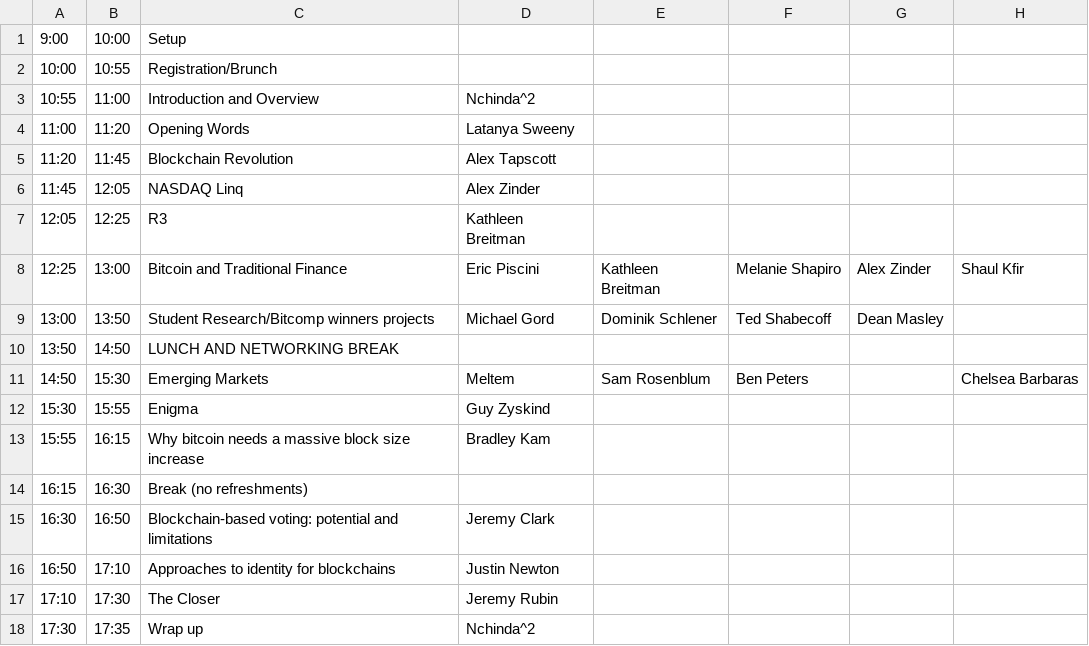
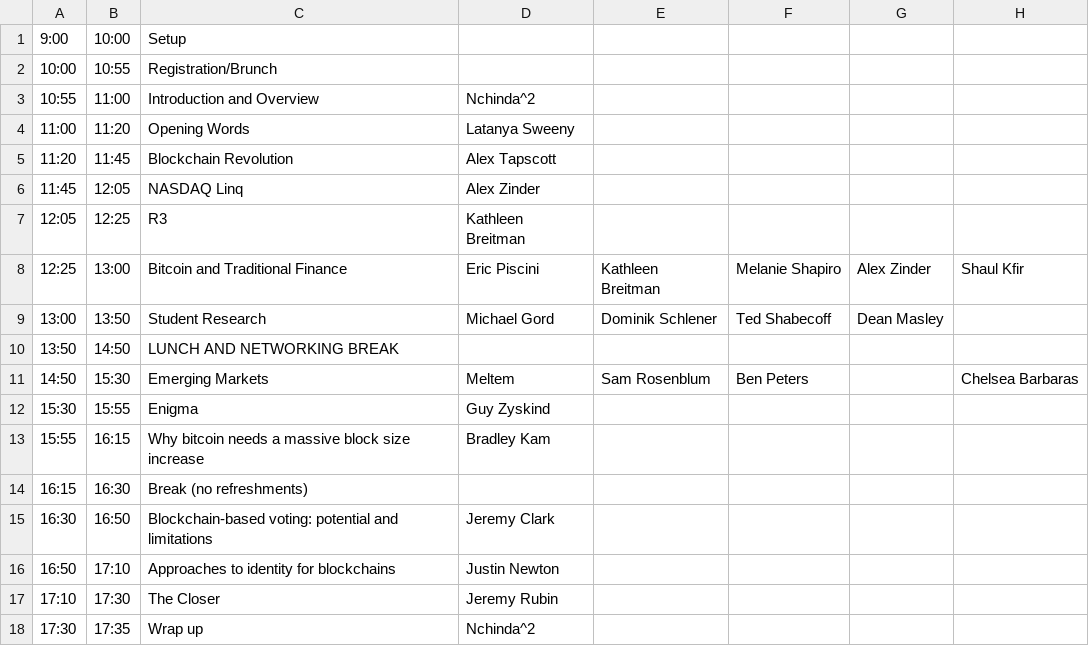
Before and after one commit to mitbtcclub/mitbtcexpo, a CSV file: source/day2.csv, drawn as a sheet.

```diff
--- a/source/day2.csv
+++ b/source/day2.csv
@@ -8,3 +8,3 @@
 12:25|13:00|Bitcoin and Traditional Finance|Eric Piscini|Kathleen Breitman|Melanie Shapiro|Alex Zinder|Shaul Kfir
-13:00|13:50|Student Research/Bitcomp winners projects|Michael Gord|Dominik Schlener|Ted Shabecoff|Dean Masley|
+13:00|13:50|Student Research|Michael Gord|Dominik Schlener|Ted Shabecoff|Dean Masley|
 13:50|14:50|LUNCH AND NETWORKING BREAK|||||
```
Also changed, not shown: 3 other files.
